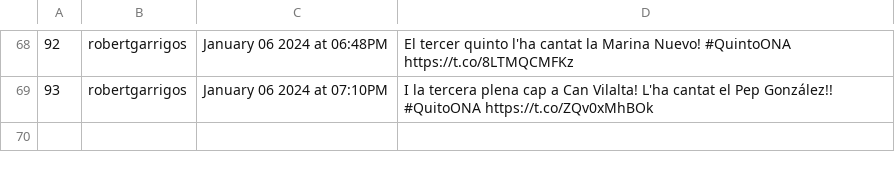
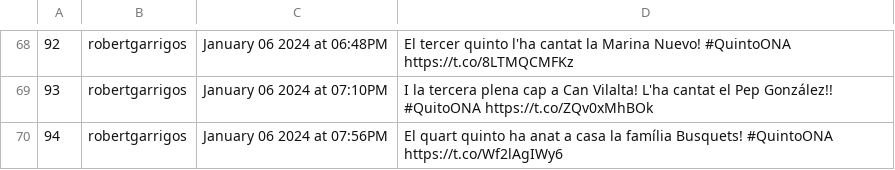
Before and after one commit to Ona-Codinenca/Entrades_twitter, a CSV file: issues.csv, drawn as a sheet; only a part is shown, gaps mark what is left out; the diff names each change by its address in the sheet, - before the commit and + after, or states it on an @@ line.

```diff
--- a/issues.csv
+++ b/issues.csv
+row 70: 94 | robertgarrigos | January 06 2024 at 07:56PM | El quart quinto ha anat a casa la família Busquets! #QuintoONA https://t.co/Wf2lAgIWy6
```
